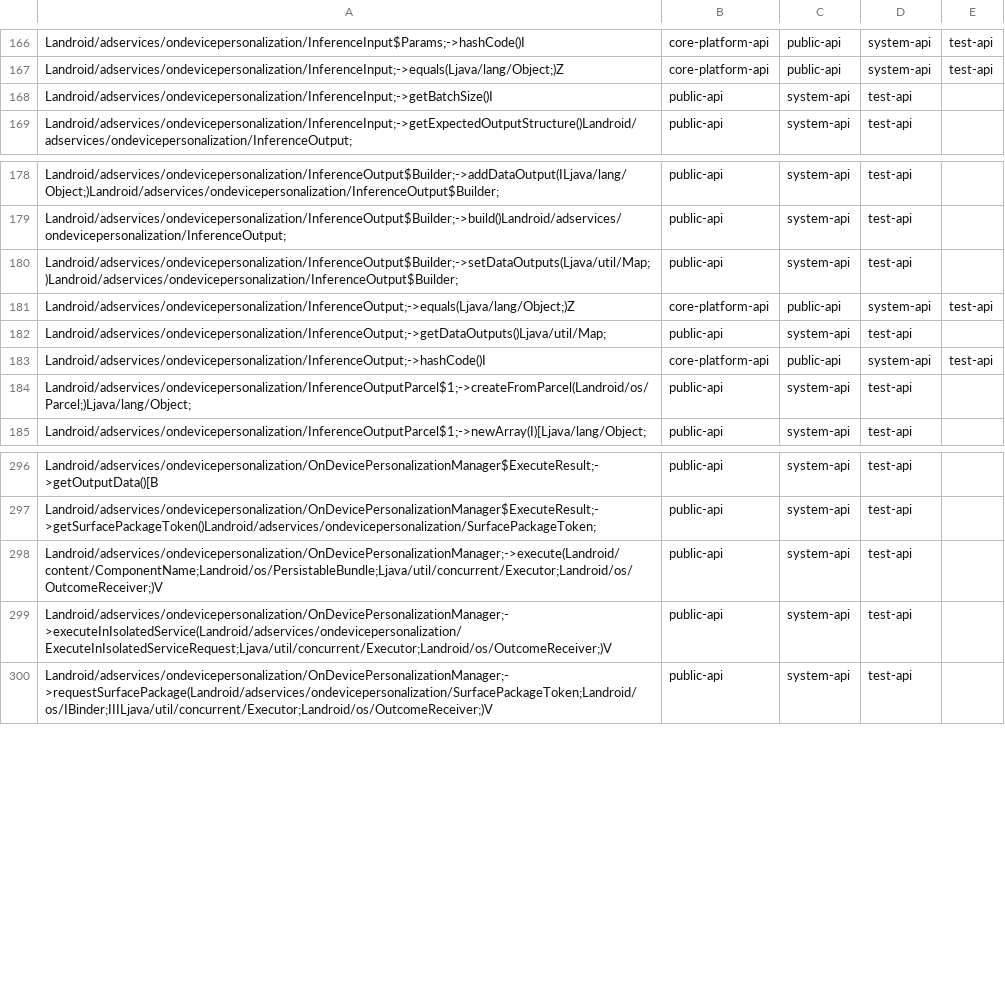
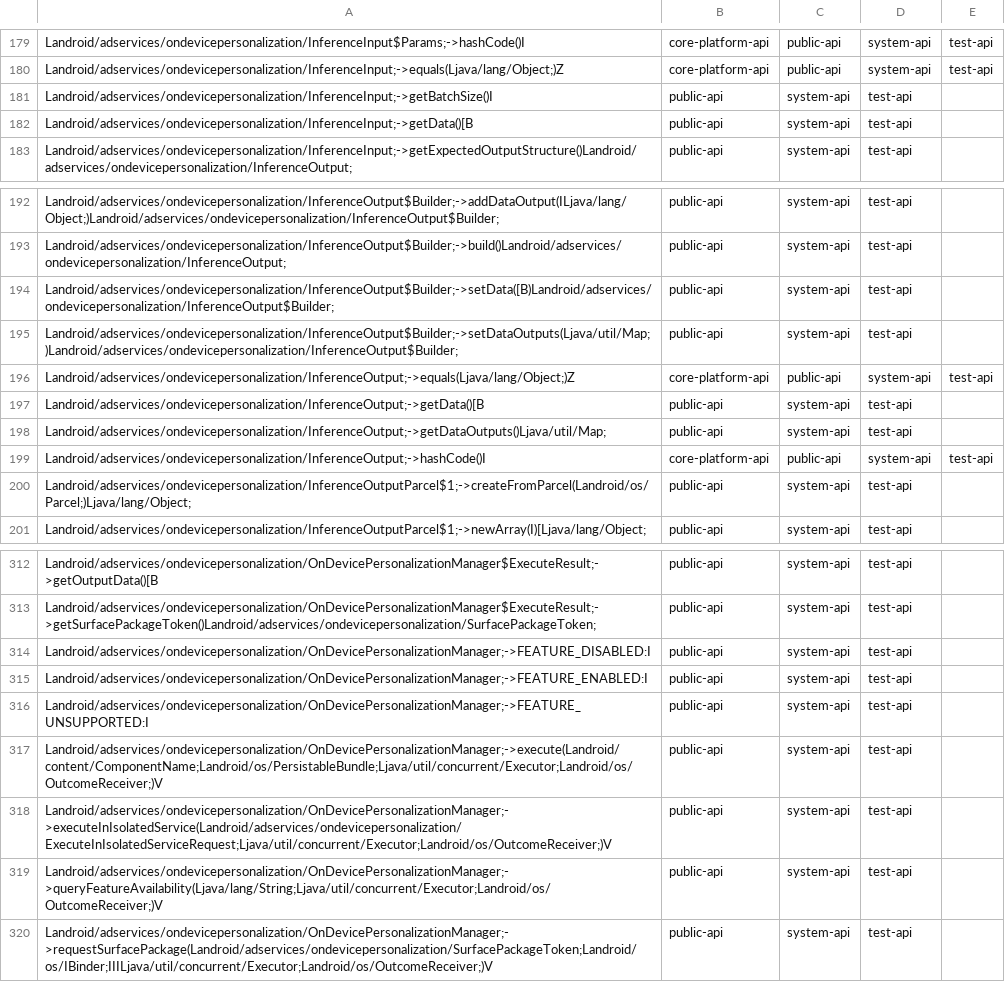
Before and after one commit to CodeLinaro-mirror/la_platform_prebuilts_module_sdk_OnDevicePersonalization, a CSV file: current/hiddenapi/filtered-stub-flags.csv, drawn as a sheet; only a part is shown, gaps mark what is left out; the diff covers the shown part only.

```diff
--- a/current/hiddenapi/filtered-stub-flags.csv
+++ b/current/hiddenapi/filtered-stub-flags.csv
@@ -168,2 +181,3 @@ Landroid/adservices/ondevicepersonalization/InferenceInput;->equals(Ljava/lang/O
 Landroid/adservices/ondevicepersonalization/InferenceInput;->getBatchSize()I,public-api,system-api,test-api
+Landroid/adservices/ondevicepersonalization/InferenceInput;->getData()[B,public-api,system-api,test-api
 Landroid/adservices/ondevicepersonalization/InferenceInput;->getExpectedOutputStructure()Landroid/adservices/ondevicepersonalization/InferenceOutput;,public-api,system-api,test-api
@@ -179,4 +193,6 @@ Landroid/adservices/ondevicepersonalization/InferenceOutput$Builder;->addDataOut
 Landroid/adservices/ondevicepersonalization/InferenceOutput$Builder;->build()Landroid/adservices/ondevicepersonalization/InferenceOutput;,public-api,system-api,test-api
+Landroid/adservices/ondevicepersonalization/InferenceOutput$Builder;->setData([B)Landroid/adservices/ondevicepersonalization/InferenceOutput$Builder;,public-api,system-api,test-api
 Landroid/adservices/ondevicepersonalization/InferenceOutput$Builder;->setDataOutputs(Ljava/util/Map;)Landroid/adservices/ondevicepersonalization/InferenceOutput$Builder;,public-api,system-api,test-api
 Landroid/adservices/ondevicepersonalization/InferenceOutput;->equals(Ljava/lang/Object;)Z,core-platform-api,public-api,system-api,test-api
+Landroid/adservices/ondevicepersonalization/InferenceOutput;->getData()[B,public-api,system-api,test-api
 Landroid/adservices/ondevicepersonalization/InferenceOutput;->getDataOutputs()Ljava/util/Map;,public-api,system-api,test-api
@@ -297,4 +313,8 @@ Landroid/adservices/ondevicepersonalization/OnDevicePersonalizationManager$Execu
 Landroid/adservices/ondevicepersonalization/OnDevicePersonalizationManager$ExecuteResult;->getSurfacePackageToken()Landroid/adservices/ondevicepersonalization/SurfacePackageToken;,public-api,system-api,test-api
+Landroid/adservices/ondevicepersonalization/OnDevicePersonalizationManager;->FEATURE_DISABLED:I,public-api,system-api,test-api
+Landroid/adservices/ondevicepersonalization/OnDevicePersonalizationManager;->FEATURE_ENABLED:I,public-api,system-api,test-api
+Landroid/adservices/ondevicepersonalization/OnDevicePersonalizationManager;->FEATURE_UNSUPPORTED:I,public-api,system-api,test-api
 Landroid/adservices/ondevicepersonalization/OnDevicePersonalizationManager;->execute(Landroid/content/ComponentName;Landroid/os/PersistableBundle;Ljava/util/concurrent/Executor;Landroid/os/OutcomeReceiver;)V,public-api,system-api,test-api
 Landroid/adservices/ondevicepersonalization/OnDevicePersonalizationManager;->executeInIsolatedService(Landroid/adservices/ondevicepersonalization/ExecuteInIsolatedServiceRequest;Ljava/util/concurrent/Executor;Landroid/os/OutcomeReceiver;)V,public-api,system-api,test-api
+Landroid/adservices/ondevicepersonalization/OnDevicePersonalizationManager;->queryFeatureAvailability(Ljava/lang/String;Ljava/util/concurrent/Executor;Landroid/os/OutcomeReceiver;)V,public-api,system-api,test-api
 Landroid/adservices/ondevicepersonalization/OnDevicePersonalizationManager;->requestSurfacePackage(Landroid/adservices/ondevicepersonalization/SurfacePackageToken;Landroid/os/IBinder;IIILjava/util/concurrent/Executor;Landroid/os/OutcomeReceiver;)V,public-api,system-api,test-api
```
Also changed, not shown: 13 added rows elsewhere in this file, current/hiddenapi/filtered-flags.csv, 11 other files.
